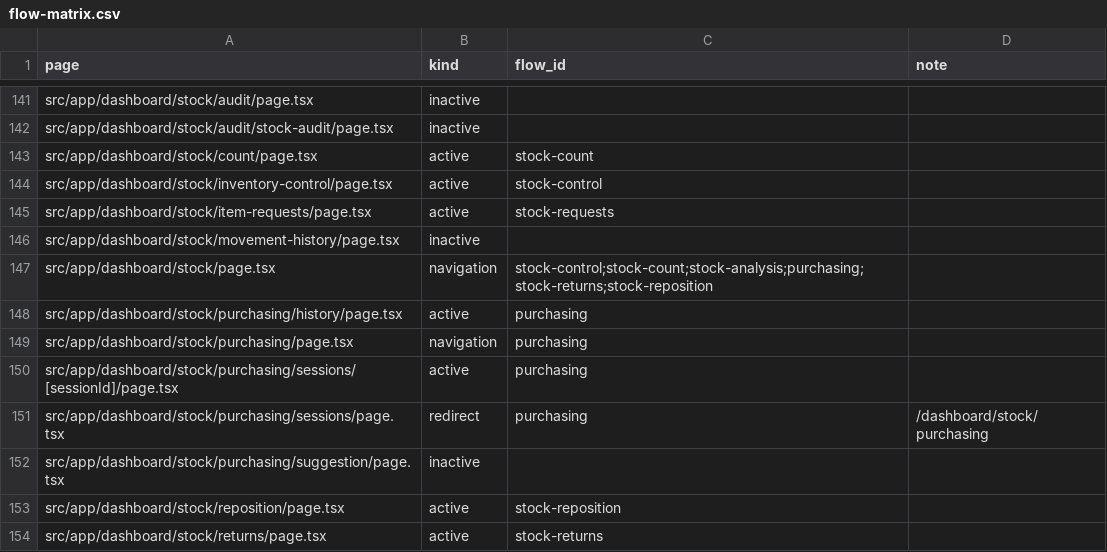
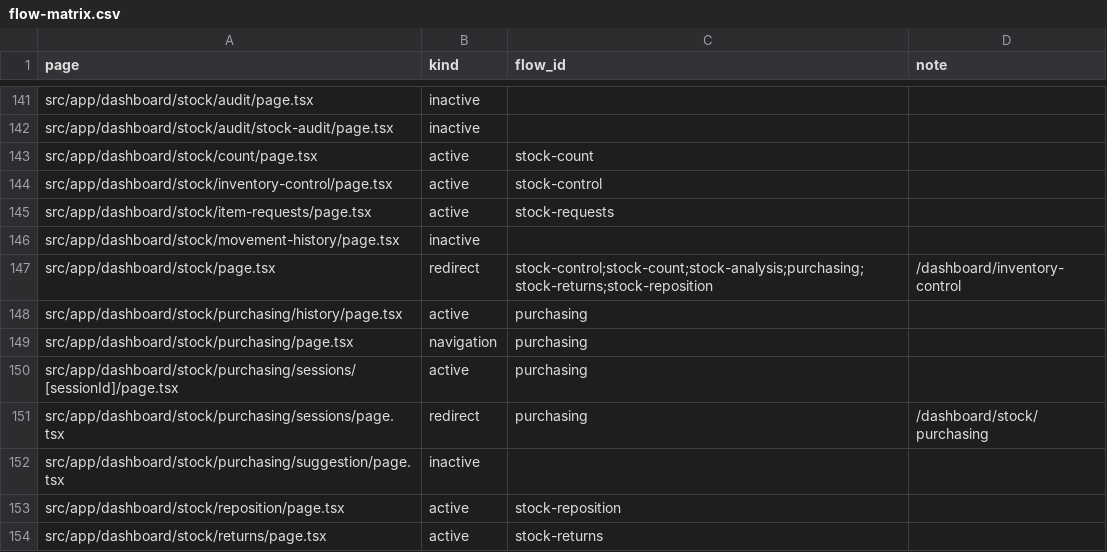
Before and after one commit to administrativo-art/Coala-OP, a CSV file: docs/engineering/flow-matrix.csv, drawn as a sheet; only a part is shown, gaps mark what is left out.

```diff
--- a/docs/engineering/flow-matrix.csv
+++ b/docs/engineering/flow-matrix.csv
@@ -146,3 +146,3 @@ src/app/dashboard/stock/item-requests/page.tsx,active,stock-requests,
 src/app/dashboard/stock/movement-history/page.tsx,inactive,,
-src/app/dashboard/stock/page.tsx,navigation,stock-control;stock-count;stock-analysis;purchasing;stock-returns;stock-reposition,
+src/app/dashboard/stock/page.tsx,redirect,stock-control;stock-count;stock-analysis;purchasing;stock-returns;stock-reposition,/dashboard/inventory-control
 src/app/dashboard/stock/purchasing/history/page.tsx,active,purchasing,
```
Also changed, not shown: 18 other files.
